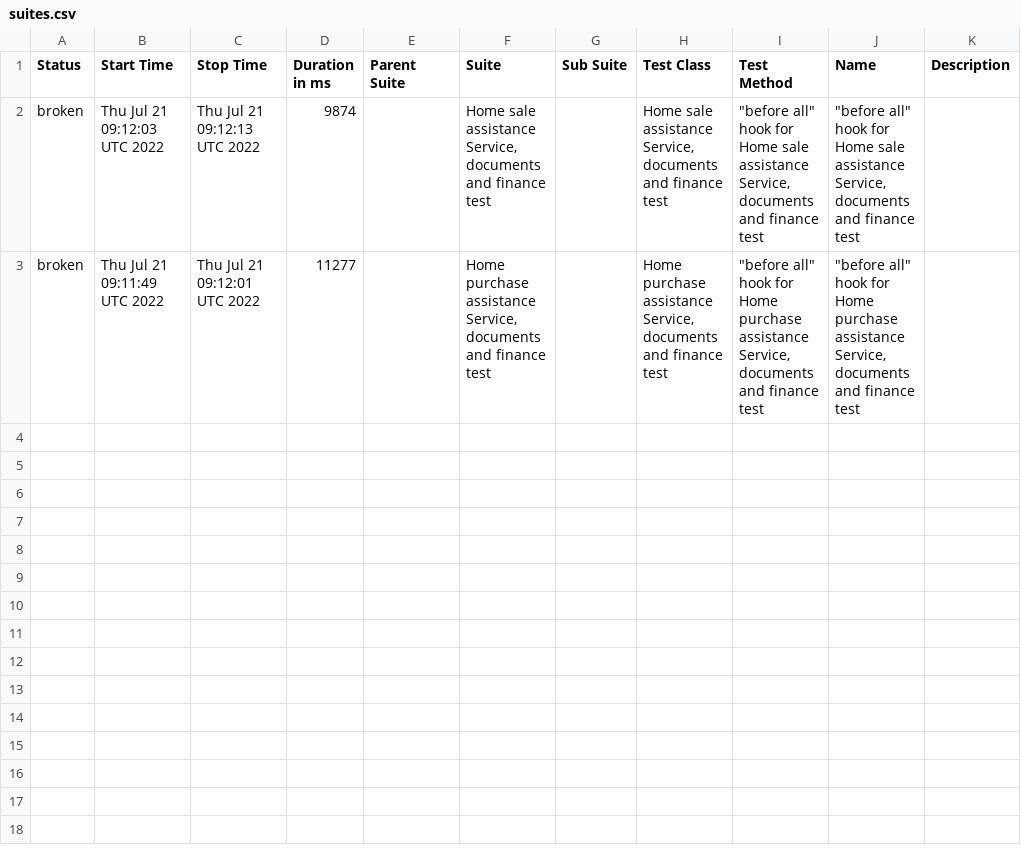
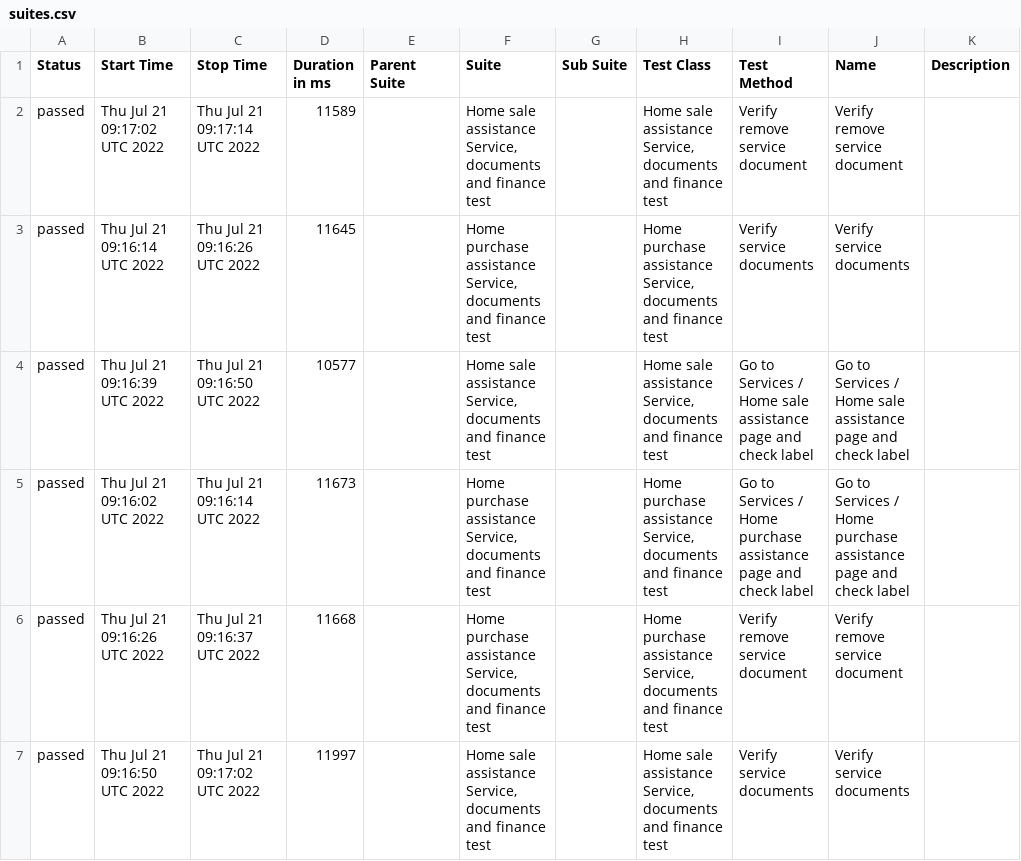
Before and after one commit to Kravch773/testGithubActions, a CSV file: data/suites.csv, drawn as a sheet.

Commit message:
Deploying to gh-pages from @ Kravch773/testGithubActions@f4406c7f43cc26a78049c91bdb72d6dc378ba1cd 🚀

```diff
--- a/data/suites.csv
+++ b/data/suites.csv
@@ -1,3 +1,7 @@
 "Status","Start Time","Stop Time","Duration in ms","Parent Suite","Suite","Sub Suite","Test Class","Test Method","Name","Description"
-"broken","Thu Jul 21 09:12:03 UTC 2022","Thu Jul 21 09:12:13 UTC 2022","9874","","Home sale assistance Service, documents and finance test","","Home sale assistance Service, documents and finance test","""before all"" hook for Home sale assistance Service, documents and finance test","""before all"" hook for Home sale assistance Service, documents and finance test",""
-"broken","Thu Jul 21 09:11:49 UTC 2022","Thu Jul 21 09:12:01 UTC 2022","11277","","Home purchase assistance Service, documents and finance test","","Home purchase assistance Service, documents and finance test","""before all"" hook for Home purchase assistance Service, documents and finance test","""before all"" hook for Home purchase assistance Service, documents and finance test",""
+"passed","Thu Jul 21 09:17:02 UTC 2022","Thu Jul 21 09:17:14 UTC 2022","11589","","Home sale assistance Service, documents and finance test","","Home sale assistance Service, documents and finance test","Verify remove service document","Verify remove service document",""
+"passed","Thu Jul 21 09:16:14 UTC 2022","Thu Jul 21 09:16:26 UTC 2022","11645","","Home purchase assistance Service, documents and finance test","","Home purchase assistance Service, documents and finance test","Verify service documents","Verify service documents",""
+"passed","Thu Jul 21 09:16:39 UTC 2022","Thu Jul 21 09:16:50 UTC 2022","10577","","Home sale assistance Service, documents and finance test","","Home sale assistance Service, documents and finance test","Go to Services / Home sale assistance page and check label","Go to Services / Home sale assistance page and check label",""
+"passed","Thu Jul 21 09:16:02 UTC 2022","Thu Jul 21 09:16:14 UTC 2022","11673","","Home purchase assistance Service, documents and finance test","","Home purchase assistance Service, documents and finance test","Go to Services / Home purchase assistance page and check label","Go to Services / Home purchase assistance page and check label",""
+"passed","Thu Jul 21 09:16:26 UTC 2022","Thu Jul 21 09:16:37 UTC 2022","11668","","Home purchase assistance Service, documents and finance test","","Home purchase assistance Service, documents and finance test","Verify remove service document","Verify remove service document",""
+"passed","Thu Jul 21 09:16:50 UTC 2022","Thu Jul 21 09:17:02 UTC 2022","11997","","Home sale assistance Service, documents and finance test","","Home sale assistance Service, documents and finance test","Verify service documents","Verify service documents",""
```
Also changed, not shown: 33 other files.
